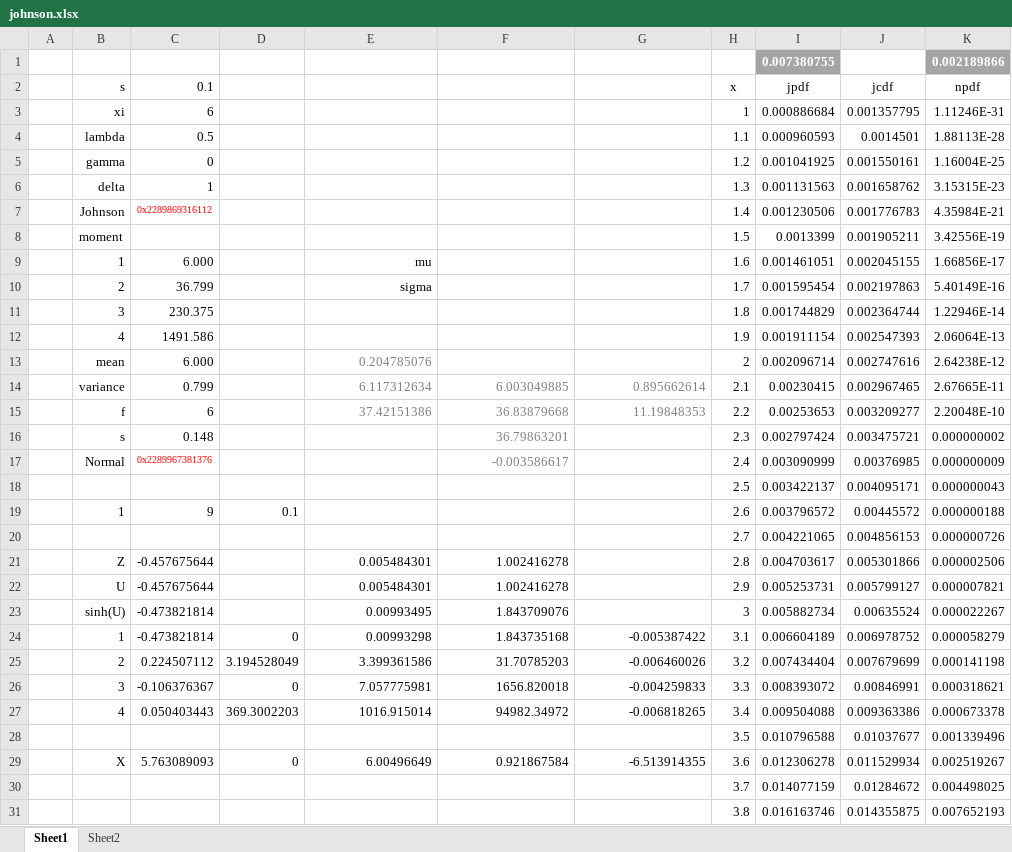
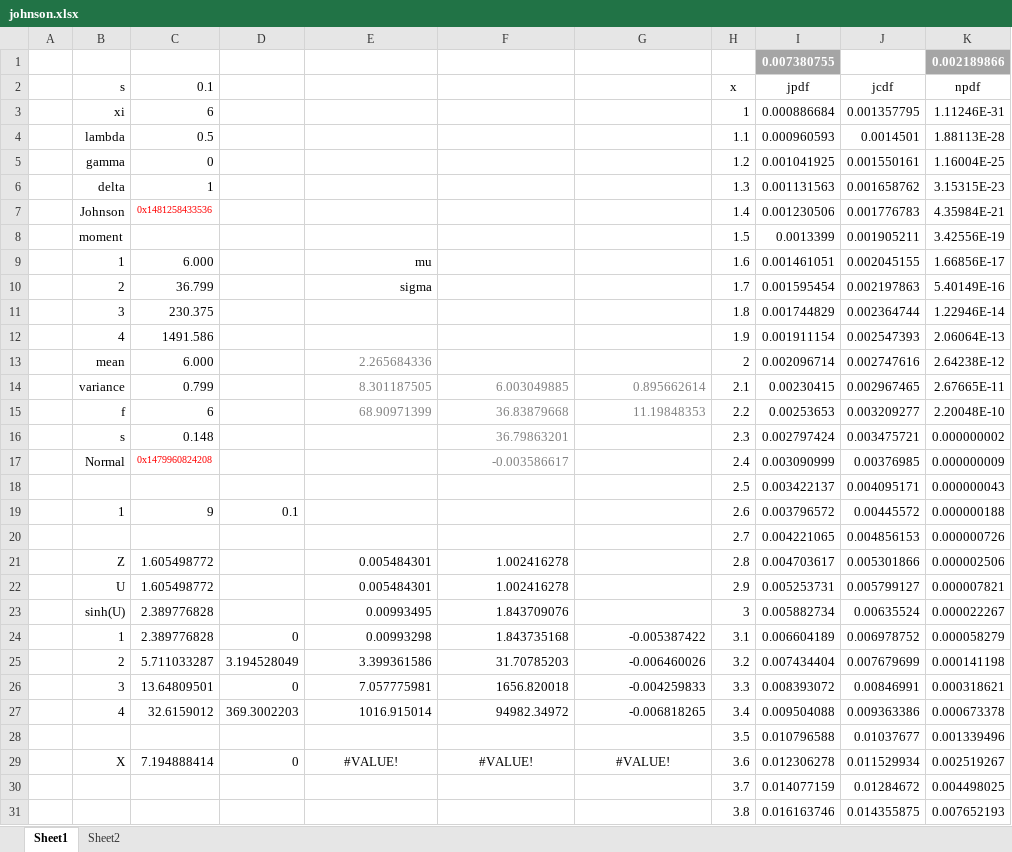
Before and after one commit to keithalewis/fms_johnson, an Excel workbook: xll_johnson/johnson.xlsx, sheet Sheet1, drawn as a sheet; only a part is shown; values as stored, in another font and other column widths than the file's, no borders; charts and pictures not drawn; the diff names each change by its address in the sheet, - before the commit and + after, or states it on an @@ line.

```diff
--- a/xll_johnson/johnson.xlsx (sheet Sheet1)
+++ b/xll_johnson/johnson.xlsx (sheet Sheet1)
-C7 (0.1): 0x2289869316112
+C7 (0.1): 0x1481258433536
-E13: 0.204785076
+E13: 2.265684336
-E14: 6.117312634
+E14: 8.301187505
-E15: 37.42151386
+E15: 68.90971399
-C17 (0.1): 0x2289967381376
+C17 (0.1): 0x1479960824208
-C21:C22 (0.1): -0.457675644
+C21:C22 (0.1): 1.605498772
-C23:C24 (0.1): -0.473821814
+C23:C24 (0.1): 2.389776828
-C25 (0.1): 0.224507112
+C25 (0.1): 5.711033287
-C26 (0.1): -0.106376367
+C26 (0.1): 13.64809501
-C27 (0.1): 0.050403443
+C27 (0.1): 32.6159012
-C29 (0.1): 5.763089093
+C29 (0.1): 7.194888414
-E29: 6.00496649
+E29: #VALUE!
-E29:G29 alignment: right
+E29:G29 alignment: center
-F29: 0.921867584
+F29: #VALUE!
-G29: -6.513914355
+G29: #VALUE!
```
Also changed, not shown: sheet Sheet2, 1 other file.
